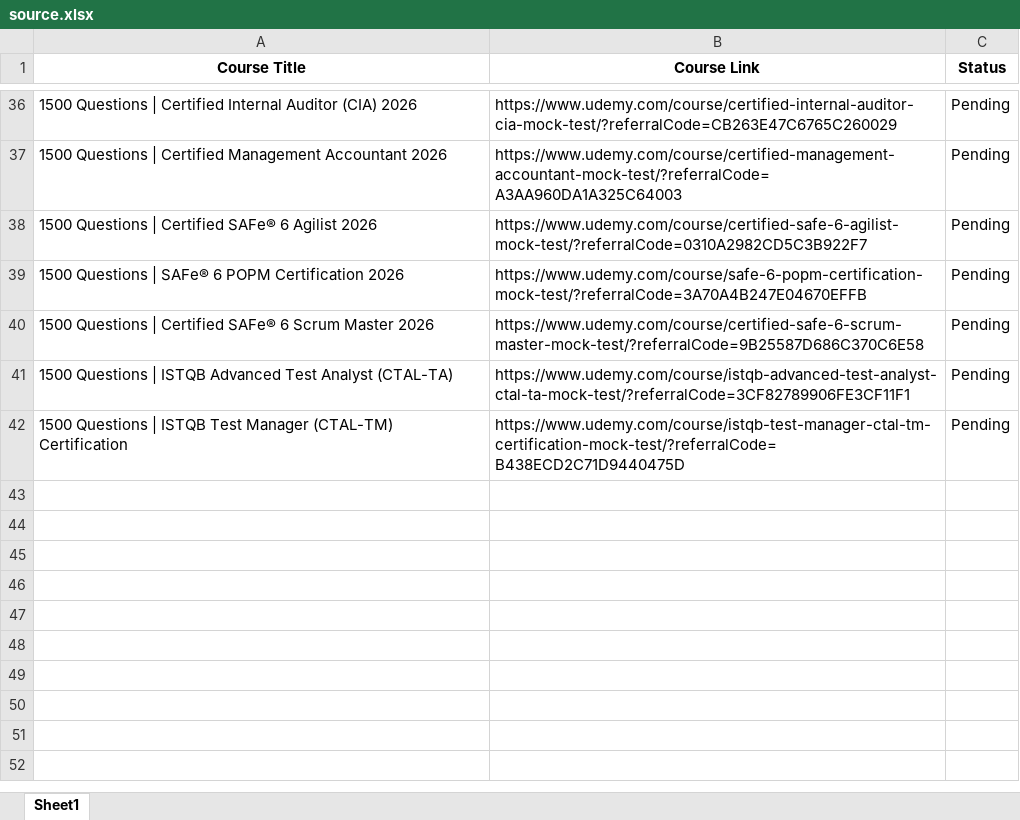
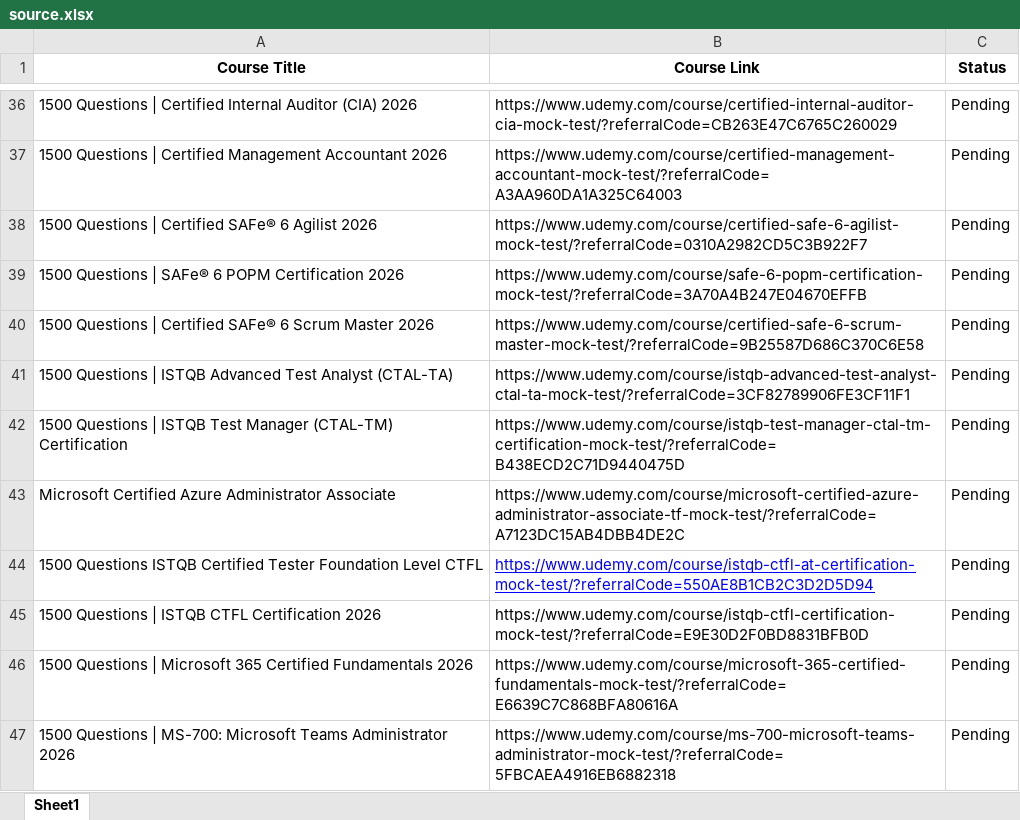
Before and after one commit to cssmatter/linkedin-page-rss, an Excel workbook: source.xlsx, sheet Sheet1, drawn as a sheet; only a part is shown, gaps mark what is left out; values as stored, in another font and other column widths than the file's, no borders; the diff names each change by its address in the sheet, - before the commit and + after, or states it on an @@ line.

Commit message:
Update source.xlsx

```diff
--- a/source.xlsx (sheet Sheet1)
+++ b/source.xlsx (sheet Sheet1)
+row 43: Microsoft Certified Azure Administrator Associate | https://www.udemy.com/course/microsoft-certified-azure-administrator-associate-tf-mock-test/?referralCode=A7123DC15AB4DBB4DE2C | Pending
+row 44: 1500 Questions ISTQB Certified Tester Foundation Level CTFL | https://www.udemy.com/course/istqb-ctfl-at-certification-mock-test/?referralCode=550AE8B1CB2C3D2D5D94 | Pending
+row 45: 1500 Questions | ISTQB CTFL Certification 2026 | https://www.udemy.com/course/istqb-ctfl-certification-mock-test/?referralCode=E9E30D2F0BD8831BFB0D | Pending
+row 46: 1500 Questions | Microsoft 365 Certified Fundamentals 2026 | https://www.udemy.com/course/microsoft-365-certified-fundamentals-mock-test/?referralCode=E6639C7C868BFA80616A | Pending
+row 47: 1500 Questions | MS-700: Microsoft Teams Administrator 2026 | https://www.udemy.com/course/ms-700-microsoft-teams-administrator-mock-test/?referralCode=5FBCAEA4916EB6882318 | Pending
```
